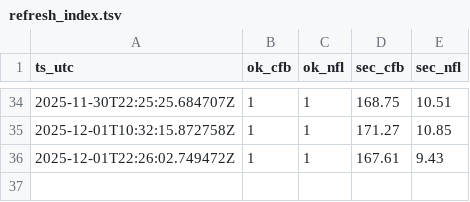
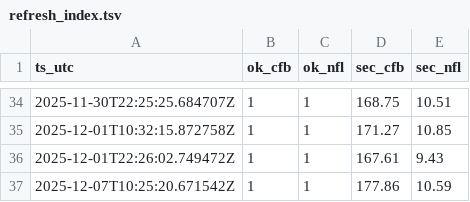
Before and after one commit to llampwall/football-statfinder, a TSV file: out/logs/refresh_index.tsv, drawn as a sheet; only a part is shown, gaps mark what is left out; the diff names each change by its address in the sheet, - before the commit and + after, or states it on an @@ line.

```diff
--- a/out/logs/refresh_index.tsv
+++ b/out/logs/refresh_index.tsv
+row 37: 2025-12-07T10:25:20.671542Z | 1 | 1 | 177.86 | 10.59
```
Also changed, not shown: out/master/cfb_schedule_master.csv, out/master/nfl_schedule_master.csv, 55 other files.
